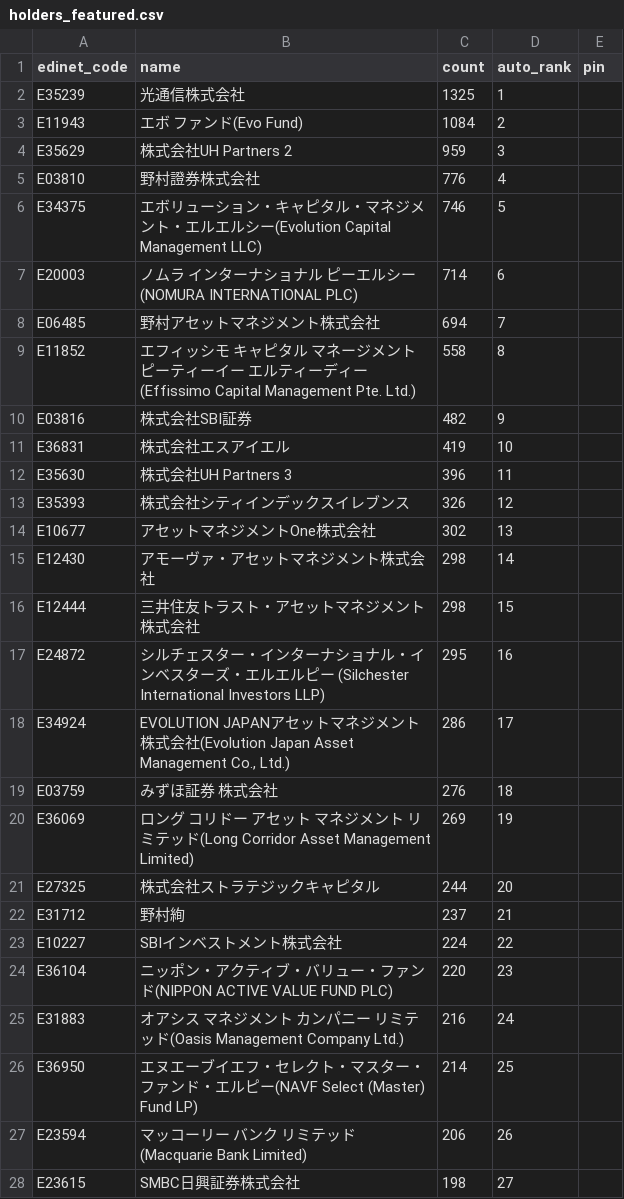
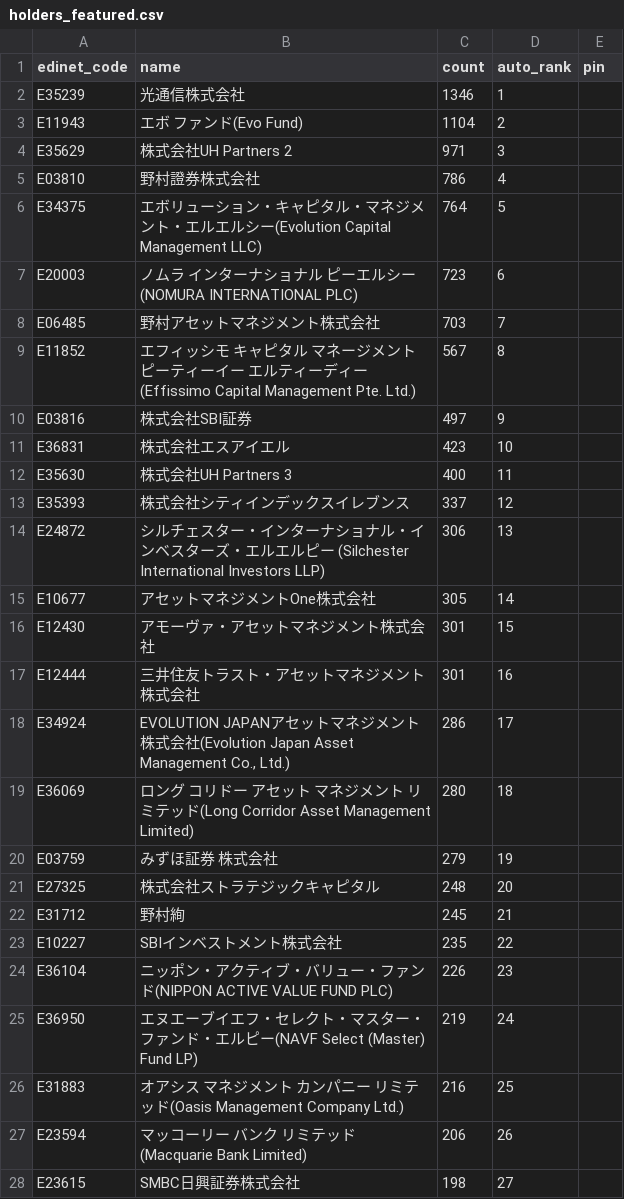
Before and after one commit to oo12takemaru-create/stock-trading-, a CSV file: data/holders_featured.csv, drawn as a sheet; only a part is shown; the diff covers the shown part only.

```diff
--- a/data/holders_featured.csv
+++ b/data/holders_featured.csv
@@ -1,27 +1,27 @@
 edinet_code,name,count,auto_rank,pin
-E35239,光通信株式会社,1325,1,
-E11943,エボ ファンド(Evo Fund),1084,2,
-E35629,株式会社UH Partners 2,959,3,
-E03810,野村證券株式会社,776,4,
-E34375,エボリューション・キャピタル・マネジメント・エルエルシー(Evolution Capital Management LLC),746,5,
-E20003,ノムラ インターナショナル ピーエルシー(NOMURA INTERNATIONAL PLC),714,6,
-E06485,野村アセットマネジメント株式会社,694,7,
-E11852,エフィッシモ キャピタル マネージメント ピーティーイー エルティーディー(Effissimo Capital Management Pte. Ltd.),558,8,
-E03816,株式会社SBI証券,482,9,
-E36831,株式会社エスアイエル,419,10,
-E35630,株式会社UH Partners 3,396,11,
-E35393,株式会社シティインデックスイレブンス,326,12,
-E10677,アセットマネジメントOne株式会社,302,13,
-E12430,アモーヴァ・アセットマネジメント株式会社,298,14,
-E12444,三井住友トラスト・アセットマネジメント株式会社,298,15,
-E24872,シルチェスター・インターナショナル・インベスターズ・エルエルピー (Silchester International Investors LLP),295,16,
+E35239,光通信株式会社,1346,1,
+E11943,エボ ファンド(Evo Fund),1104,2,
+E35629,株式会社UH Partners 2,971,3,
+E03810,野村證券株式会社,786,4,
+E34375,エボリューション・キャピタル・マネジメント・エルエルシー(Evolution Capital Management LLC),764,5,
+E20003,ノムラ インターナショナル ピーエルシー(NOMURA INTERNATIONAL PLC),723,6,
+E06485,野村アセットマネジメント株式会社,703,7,
+E11852,エフィッシモ キャピタル マネージメント ピーティーイー エルティーディー(Effissimo Capital Management Pte. Ltd.),567,8,
+E03816,株式会社SBI証券,497,9,
+E36831,株式会社エスアイエル,423,10,
+E35630,株式会社UH Partners 3,400,11,
+E35393,株式会社シティインデックスイレブンス,337,12,
+E24872,シルチェスター・インターナショナル・インベスターズ・エルエルピー (Silchester International Investors LLP),306,13,
+E10677,アセットマネジメントOne株式会社,305,14,
+E12430,アモーヴァ・アセットマネジメント株式会社,301,15,
+E12444,三井住友トラスト・アセットマネジメント株式会社,301,16,
 E34924,"EVOLUTION JAPANアセットマネジメント株式会社(Evolution Japan Asset Management Co., Ltd.)",286,17,
-E03759,みずほ証券 株式会社,276,18,
-E36069,ロング コリドー アセット マネジメント リミテッド(Long Corridor Asset Management Limited),269,19,
-E27325,株式会社ストラテジックキャピタル,244,20,
-E31712,野村絢,237,21,
-E10227,SBIインベストメント株式会社,224,22,
-E36104,ニッポン・アクティブ・バリュー・ファンド(NIPPON ACTIVE VALUE FUND PLC),220,23,
-E31883,オアシス マネジメント カンパニー リミテッド(Oasis Management Company Ltd.),216,24,
-E36950,エヌエーブイエフ・セレクト・マスター・ファンド・エルピー(NAVF Select (Master) Fund LP),214,25,
+E36069,ロング コリドー アセット マネジメント リミテッド(Long Corridor Asset Management Limited),280,18,
+E03759,みずほ証券 株式会社,279,19,
+E27325,株式会社ストラテジックキャピタル,248,20,
+E31712,野村絢,245,21,
+E10227,SBIインベストメント株式会社,235,22,
+E36104,ニッポン・アクティブ・バリュー・ファンド(NIPPON ACTIVE VALUE FUND PLC),226,23,
+E36950,エヌエーブイエフ・セレクト・マスター・ファンド・エルピー(NAVF Select (Master) Fund LP),219,24,
+E31883,オアシス マネジメント カンパニー リミテッド(Oasis Management Company Ltd.),216,25,
 E23594,マッコーリー バンク リミテッド (Macquarie Bank Limited),206,26,
```
Also changed, not shown: 4 added rows, 4 removed rows and 19 edited cells elsewhere in this file, 2 other files.
